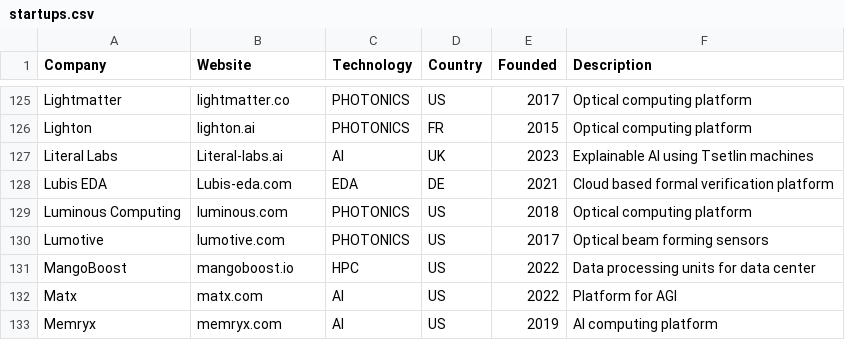
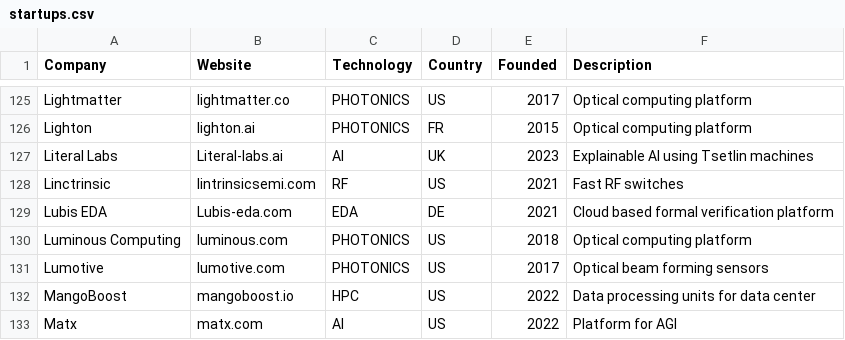
Before and after one commit to aolofsson/awesome-semiconductor-startups, a CSV file: startups.csv, drawn as a sheet; only a part is shown, gaps mark what is left out; the shorter side is filled out with more unchanged rows; the diff names each change by its address in the sheet, - before the commit and + after, or states it on an @@ line.

Commit message:
Adding lintrinsic

```diff
--- a/startups.csv
+++ b/startups.csv
+row 128: Linctrinsic | lintrinsicsemi.com | RF | US | 2021 | Fast RF switches
```
Also changed, not shown: 1 other file.
